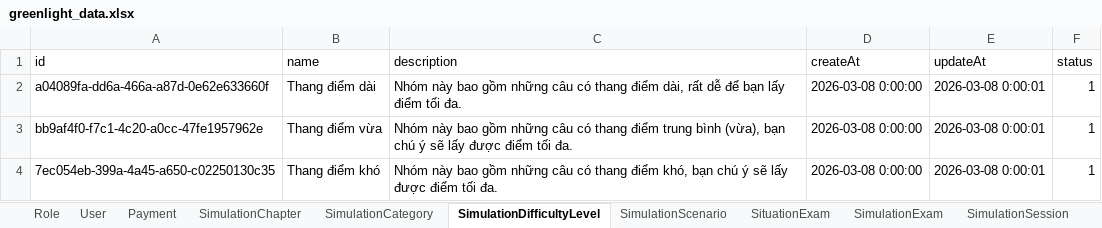
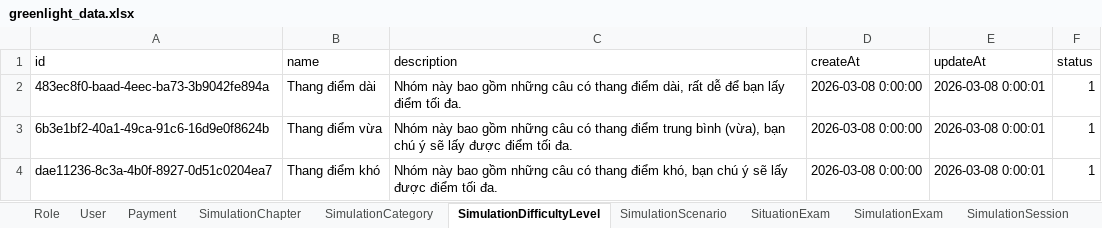
Before and after one commit to PanpaKawaii/SmartDrivingLearningSystem, an Excel workbook: src/mocks/greenlight_data.xlsx, sheet SimulationDifficultyLevel, drawn as a sheet; values as stored, in another font and other column widths than the file's, no borders; the diff names each change by its address in the sheet, - before the commit and + after, or states it on an @@ line.

Commit message:
Add Exel Data Simulation, Add List Exam And Exam Detail

```diff
--- a/src/mocks/greenlight_data.xlsx (sheet SimulationDifficultyLevel)
+++ b/src/mocks/greenlight_data.xlsx (sheet SimulationDifficultyLevel)
-A2 (id): a04089fa-dd6a-466a-a87d-0e62e633660f
+A2 (id): 483ec8f0-baad-4eec-ba73-3b9042fe894a
-A3 (id): bb9af4f0-f7c1-4c20-a0cc-47fe1957962e
+A3 (id): 6b3e1bf2-40a1-49ca-91c6-16d9e0f8624b
-A4 (id): 7ec054eb-399a-4a45-a650-c02250130c35
+A4 (id): dae11236-8c3a-4b0f-8927-0d51c0204ea7
```
Also changed, not shown: sheet SimulationScenario, sheet SimulationCategory, sheet SimulationChapter, 7 other files.
